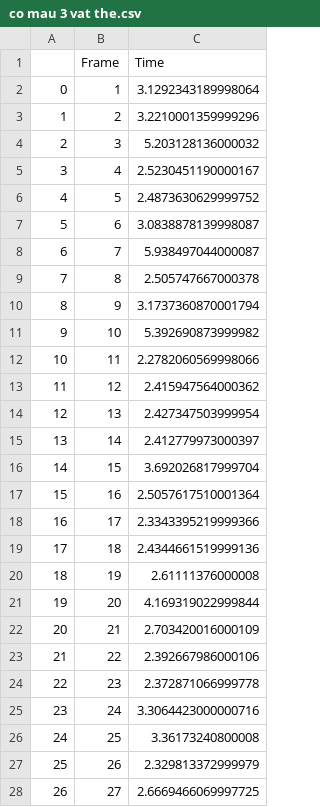
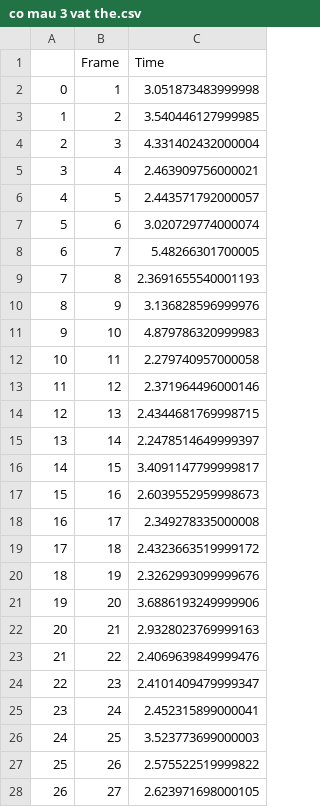
Before and after one commit to ThienNguyen3001/Object-Collision, a CSV file: plots/Watershed-ACM/co mau 3 vat the.csv, drawn as a sheet; only a part is shown; the diff covers the shown part only.

```diff
--- a/plots/Watershed-ACM/co mau 3 vat the.csv
+++ b/plots/Watershed-ACM/co mau 3 vat the.csv
@@ -1,28 +1,28 @@
 ,Frame,Time
-0,1,3.1292343189998064
-1,2,3.2210001359999296
-2,3,5.203128136000032
-3,4,2.5230451190000167
-4,5,2.4873630629999752
-5,6,3.0838878139998087
-6,7,5.938497044000087
-7,8,2.505747667000378
-8,9,3.1737360870001794
-9,10,5.392690873999982
-10,11,2.2782060569998066
-11,12,2.415947564000362
-12,13,2.427347503999954
-13,14,2.412779973000397
-14,15,3.692026817999704
-15,16,2.5057617510001364
-16,17,2.3343395219999366
-17,18,2.4344661519999136
-18,19,2.61111376000008
-19,20,4.169319022999844
-20,21,2.703420016000109
-21,22,2.392667986000106
-22,23,2.372871066999778
-23,24,3.3064423000000716
-24,25,3.36173240800008
-25,26,2.329813372999979
-26,27,2.6669466069997725
+0,1,3.051873483999998
+1,2,3.540446127999985
+2,3,4.331402432000004
+3,4,2.463909756000021
+4,5,2.443571792000057
+5,6,3.020729774000074
+6,7,5.48266301700005
+7,8,2.3691655540001193
+8,9,3.136828596999976
+9,10,4.879786320999983
+10,11,2.279740957000058
+11,12,2.371964496000146
+12,13,2.4344681769998715
+13,14,2.2478514649999397
+14,15,3.4091147799999817
+15,16,2.6039552959998673
+16,17,2.349278335000008
+17,18,2.4323663519999172
+18,19,2.3262993099999676
+19,20,3.6886193249999906
+20,21,2.9328023769999163
+21,22,2.4069639849999476
+22,23,2.4101409479999347
+23,24,2.452315899000041
+24,25,3.523773699000003
+25,26,2.575522519999822
+26,27,2.623971698000105
```
Also changed, not shown: 153 edited cells elsewhere in this file, plots/Watershed-ACM/don sac 3 vat the.csv.
